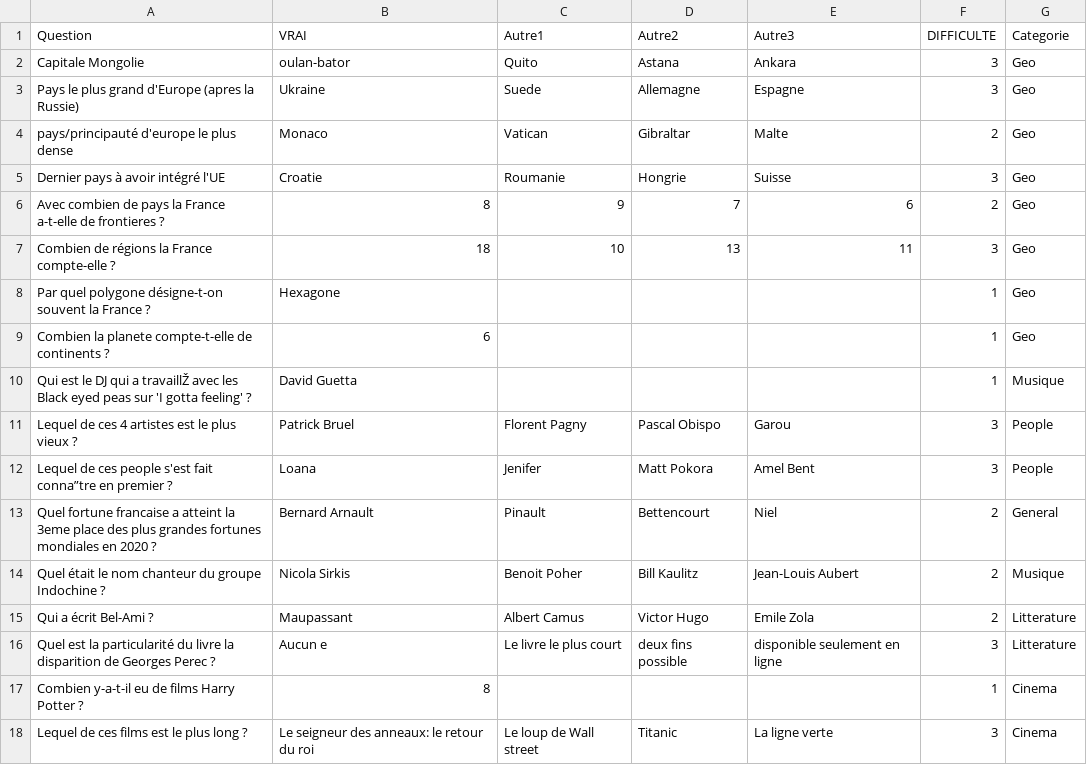
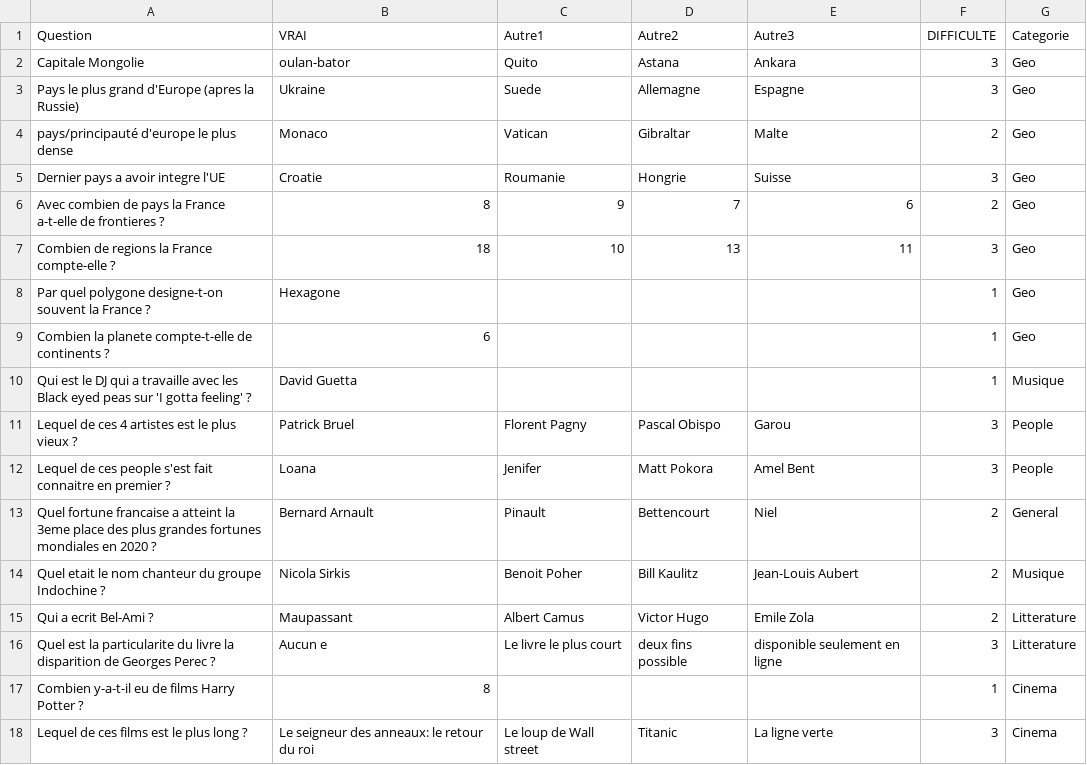
Before and after one commit to jmaignier/streamlit, a CSV file: Quizz.csv, drawn as a sheet; only a part is shown; the diff covers the shown part only.

Commit message:
Update Quizz.csv

```diff
--- a/Quizz.csv
+++ b/Quizz.csv
@@ -4,14 +4,14 @@ Pays le plus grand d'Europe (apres la Russie);Ukraine;Suede;Allemagne;Espagne;3;
 pays/principauté d'europe le plus dense ;Monaco;Vatican;Gibraltar;Malte ;2;Geo
-Dernier pays à avoir intégré l'UE;Croatie;Roumanie;Hongrie;Suisse;3;Geo
+Dernier pays a avoir integre l'UE;Croatie;Roumanie;Hongrie;Suisse;3;Geo
 Avec combien de pays la France a-t-elle de frontieres ? ;8;9;7;6;2;Geo
-Combien de régions la France compte-elle ? ;18;10;13;11;3;Geo
-Par quel polygone désigne-t-on souvent la France ?;Hexagone;;;;1;Geo
+Combien de regions la France compte-elle ? ;18;10;13;11;3;Geo
+Par quel polygone designe-t-on souvent la France ?;Hexagone;;;;1;Geo
 Combien la planete compte-t-elle de continents ? ;6;;;;1;Geo
-Qui est le DJ qui a travaillŽ avec les Black eyed peas sur 'I gotta feeling' ? ;David Guetta;;;;1;Musique
+Qui est le DJ qui a travaille avec les Black eyed peas sur 'I gotta feeling' ? ;David Guetta;;;;1;Musique
 Lequel de ces 4 artistes est le plus vieux ?;Patrick Bruel;Florent Pagny;Pascal Obispo;Garou;3;People
-Lequel de ces people s'est fait conna”tre en premier ?;Loana;Jenifer;Matt Pokora;Amel Bent;3;People
+Lequel de ces people s'est fait connaitre en premier ?;Loana;Jenifer;Matt Pokora;Amel Bent;3;People
 Quel fortune francaise a atteint la 3eme place des plus grandes fortunes mondiales en 2020 ?;Bernard Arnault ;Pinault;Bettencourt ;Niel ;2;General
-Quel était le nom chanteur du groupe Indochine ? ;Nicola Sirkis ;Benoit Poher;Bill Kaulitz;Jean-Louis Aubert ;2;Musique
-Qui a écrit Bel-Ami ? ;Maupassant;Albert Camus;Victor Hugo ;Emile Zola;2;Litterature
-Quel est la particularité du livre la disparition de Georges Perec ? ;Aucun e ;Le livre le plus court ;deux fins possible;disponible seulement en ligne ;3;Litterature
+Quel etait le nom chanteur du groupe Indochine ? ;Nicola Sirkis ;Benoit Poher;Bill Kaulitz;Jean-Louis Aubert ;2;Musique
+Qui a ecrit Bel-Ami ? ;Maupassant;Albert Camus;Victor Hugo ;Emile Zola;2;Litterature
+Quel est la particularite du livre la disparition de Georges Perec ? ;Aucun e ;Le livre le plus court ;deux fins possible;disponible seulement en ligne ;3;Litterature
 Combien y-a-t-il eu de films Harry Potter ? ;8;;;;1;Cinema
```
Also changed, not shown: 21 edited cells elsewhere in this file.
